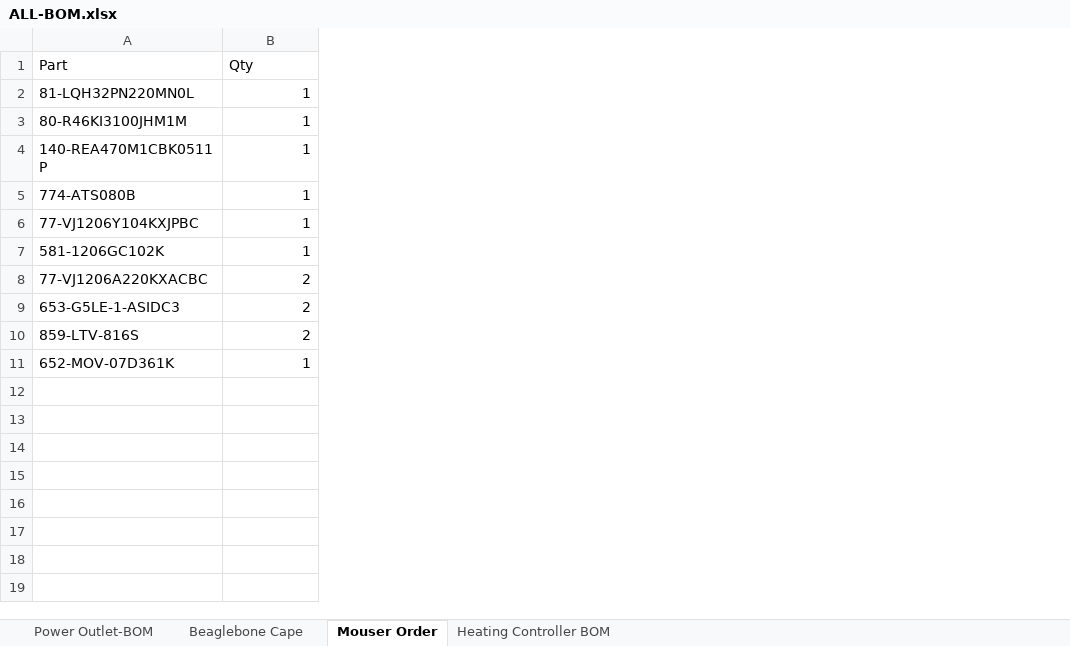
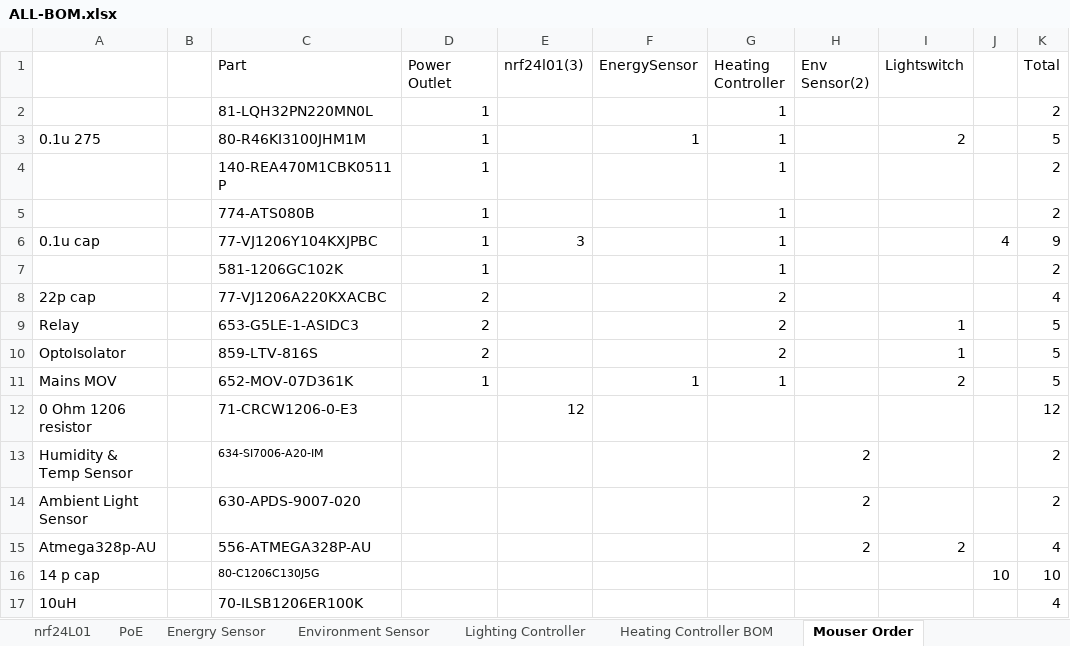
Before and after one commit to AlistairCheeseman/SmartHome-Project, an Excel workbook: Hardware/ALL-BOM.xlsx, sheet Mouser Order, drawn as a sheet; values as stored, in another font and other column widths than the file's, no borders; addresses are those after the commit; the diff names each change by its address in the sheet, - before the commit and + after, or states it on an @@ line.

Commit message:
updated BOM to match order

```diff
--- a/Hardware/ALL-BOM.xlsx (sheet Mouser Order)
+++ b/Hardware/ALL-BOM.xlsx (sheet Mouser Order)
+sheet tab: nrf24L01
+sheet tab: PoE
+sheet tab: Energry Sensor
+sheet tab: Environment Sensor
+sheet tab: Lighting Controller
@@ sheet tab order changed: nrf24L01 | PoE | Energry Sensor | Environment Sensor | Lighting Controller | Heating Controller BOM | Mouser Order @@
+column A, rows 3-11: 0.1u 275 |  |  | 0.1u cap |  | 22p cap | Relay | OptoIsolator | Mains MOV
+column B, empty
+column E (nrf24l01(3)), row 6: 3
+column F (EnergySensor), rows 3-11: 1 |  |  |  |  |  |  |  | 1
+column G (Heating Controller), rows 2-11: 1 | 1 | 1 | 1 | 1 | 1 | 2 | 2 | 2 | 1
+column H (Env Sensor(2)), empty
+column I (Lightswitch), rows 3-11: 2 |  |  |  |  |  | 1 | 1 | 2
+column J, row 6: 4
+column K (Total), rows 2-11: 2 | 5 | 2 | 2 | 9 | 2 | 4 | 5 | 5 | 5
-D1: Qty
+D1: Power Outlet
+row 12: 0 Ohm 1206 resistor |  | 71-CRCW1206-0-E3 |  | 12 |  |  |  |  |  | 12
+row 13: Humidity & Temp Sensor |  | 634-SI7006-A20-IM |  |  |  |  | 2 |  |  | 2
+row 14: Ambient Light Sensor |  | 630-APDS-9007-020 |  |  |  |  | 2 |  |  | 2
+row 15: Atmega328p-AU |  | 556-ATMEGA328P-AU |  |  |  |  | 2 | 2 |  | 4
+row 16: 14 p cap |  | 80-C1206C130J5G |  |  |  |  |  |  | 10 | 10
+row 17: 10uH |  | 70-ILSB1206ER100K |  |  |  |  |  |  |  | 4
```
Also changed, not shown: other sheet tabs.
